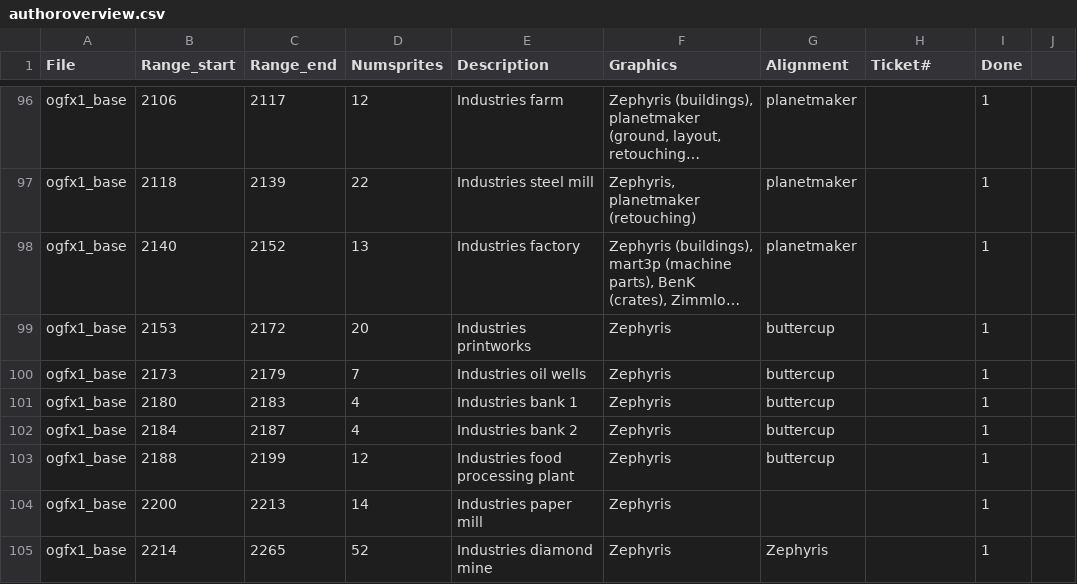
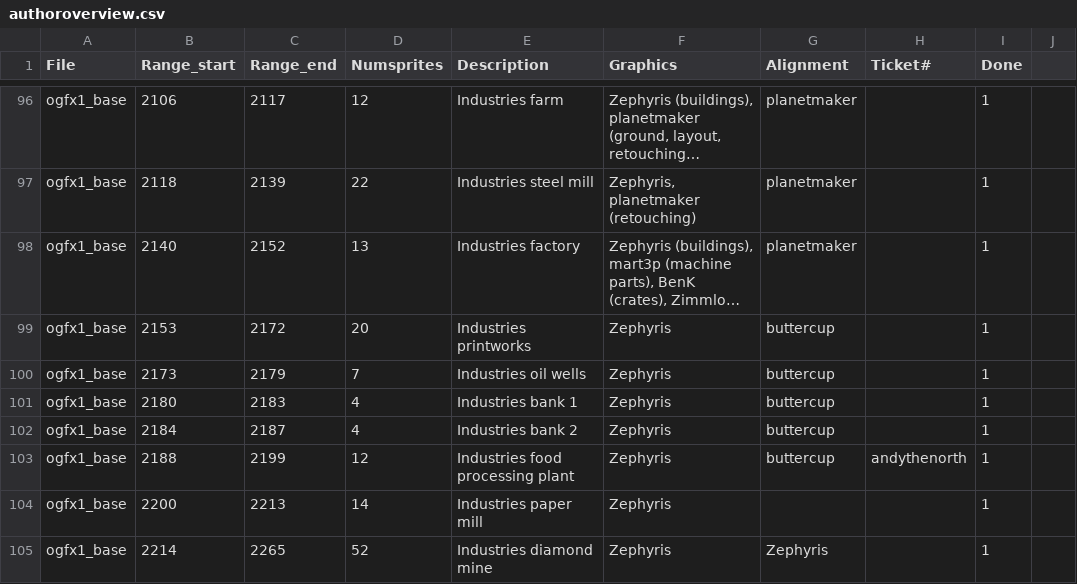
Before and after one commit to J0anJosep/opengfx, a CSV file: docs/authoroverview.csv, drawn as a sheet; only a part is shown, gaps mark what is left out; long unchanged cells end in ….

Commit message:
Doc: update credits for Food Processing Plant

```diff
--- a/docs/authoroverview.csv
+++ b/docs/authoroverview.csv
@@ -102,3 +102,3 @@ ogfx1_base;2180;2183;4;Industries bank 1;Zephyris;buttercup;;1
 ogfx1_base;2184;2187;4;Industries bank 2;Zephyris;buttercup;;1
-ogfx1_base;2188;2199;12;Industries food processing plant;Zephyris;buttercup;;1
+ogfx1_base;2188;2199;12;Industries food processing plant;Zephyris;buttercup;andythenorth;1
 ogfx1_base;2200;2213;14;Industries paper mill;Zephyris;;;1
```
